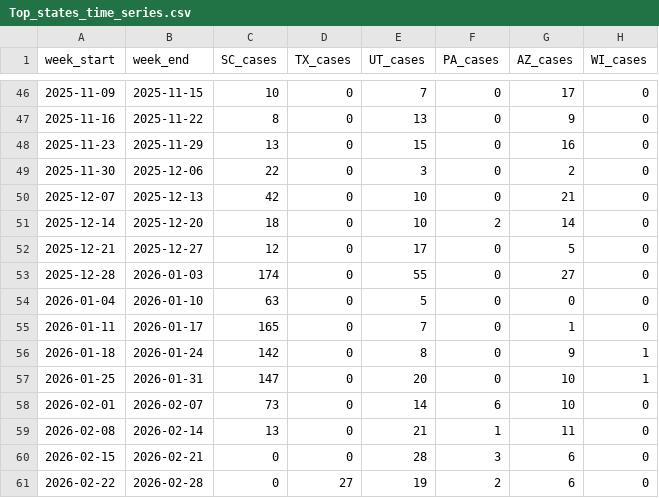
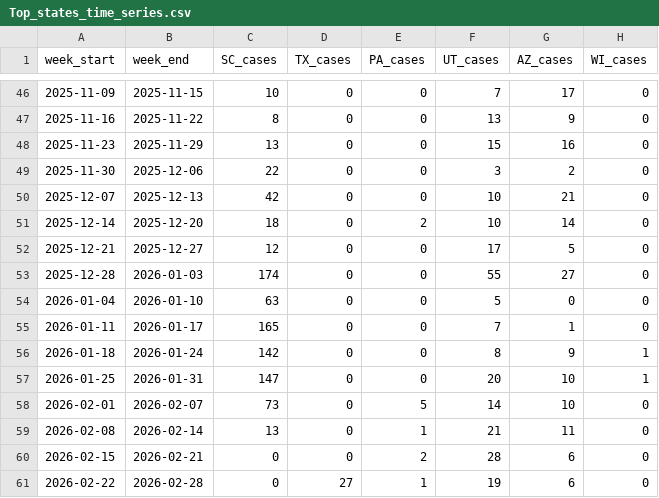
Before and after one commit to CSSEGISandData/measles_data, a CSV file: Top_states_time_series.csv, drawn as a sheet; only a part is shown, gaps mark what is left out; the diff covers the shown part only.

```diff
--- a/Top_states_time_series.csv
+++ b/Top_states_time_series.csv
@@ -1 +1 @@
-week_start,week_end,SC_cases,TX_cases,UT_cases,PA_cases,AZ_cases,WI_cases
+week_start,week_end,SC_cases,TX_cases,PA_cases,UT_cases,AZ_cases,WI_cases
@@ -46,16 +46,16 @@ week_start,week_end,SC_cases,TX_cases,UT_cases,PA_cases,AZ_cases,WI_cases
-2025-11-09,2025-11-15,10,0,7,0,17,0
-2025-11-16,2025-11-22,8,0,13,0,9,0
-2025-11-23,2025-11-29,13,0,15,0,16,0
-2025-11-30,2025-12-06,22,0,3,0,2,0
-2025-12-07,2025-12-13,42,0,10,0,21,0
-2025-12-14,2025-12-20,18,0,10,2,14,0
-2025-12-21,2025-12-27,12,0,17,0,5,0
-2025-12-28,2026-01-03,174,0,55,0,27,0
-2026-01-04,2026-01-10,63,0,5,0,0,0
-2026-01-11,2026-01-17,165,0,7,0,1,0
-2026-01-18,2026-01-24,142,0,8,0,9,1
-2026-01-25,2026-01-31,147,0,20,0,10,1
-2026-02-01,2026-02-07,73,0,14,6,10,0
-2026-02-08,2026-02-14,13,0,21,1,11,0
-2026-02-15,2026-02-21,0,0,28,3,6,0
-2026-02-22,2026-02-28,0,27,19,2,6,0
+2025-11-09,2025-11-15,10,0,0,7,17,0
+2025-11-16,2025-11-22,8,0,0,13,9,0
+2025-11-23,2025-11-29,13,0,0,15,16,0
+2025-11-30,2025-12-06,22,0,0,3,2,0
+2025-12-07,2025-12-13,42,0,0,10,21,0
+2025-12-14,2025-12-20,18,0,2,10,14,0
+2025-12-21,2025-12-27,12,0,0,17,5,0
+2025-12-28,2026-01-03,174,0,0,55,27,0
+2026-01-04,2026-01-10,63,0,0,5,0,0
+2026-01-11,2026-01-17,165,0,0,7,1,0
+2026-01-18,2026-01-24,142,0,0,8,9,1
+2026-01-25,2026-01-31,147,0,0,20,10,1
+2026-02-01,2026-02-07,73,0,5,14,10,0
+2026-02-08,2026-02-14,13,0,1,21,11,0
+2026-02-15,2026-02-21,0,0,2,28,6,0
+2026-02-22,2026-02-28,0,27,1,19,6,0
```
Also changed, not shown: 1 added row and 100 edited cells elsewhere in this file, data_sources_by_state.csv, measles_county_all_updates.csv, 1 other file.
